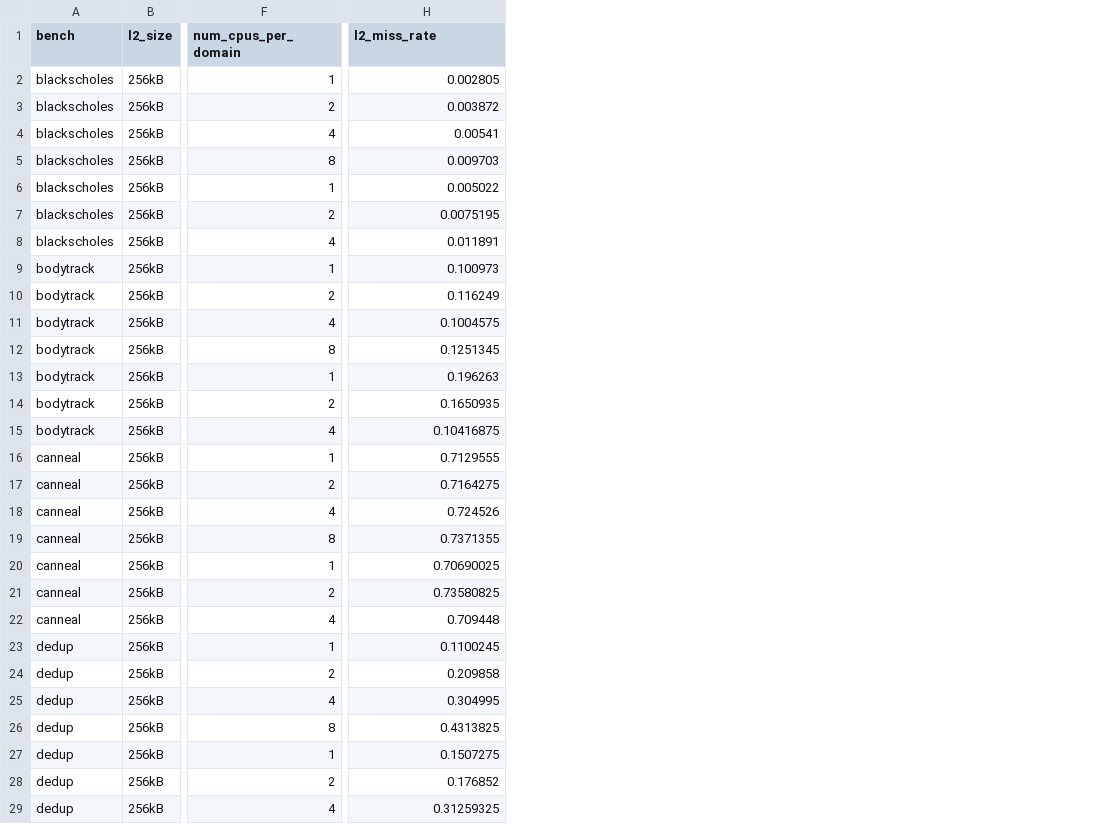
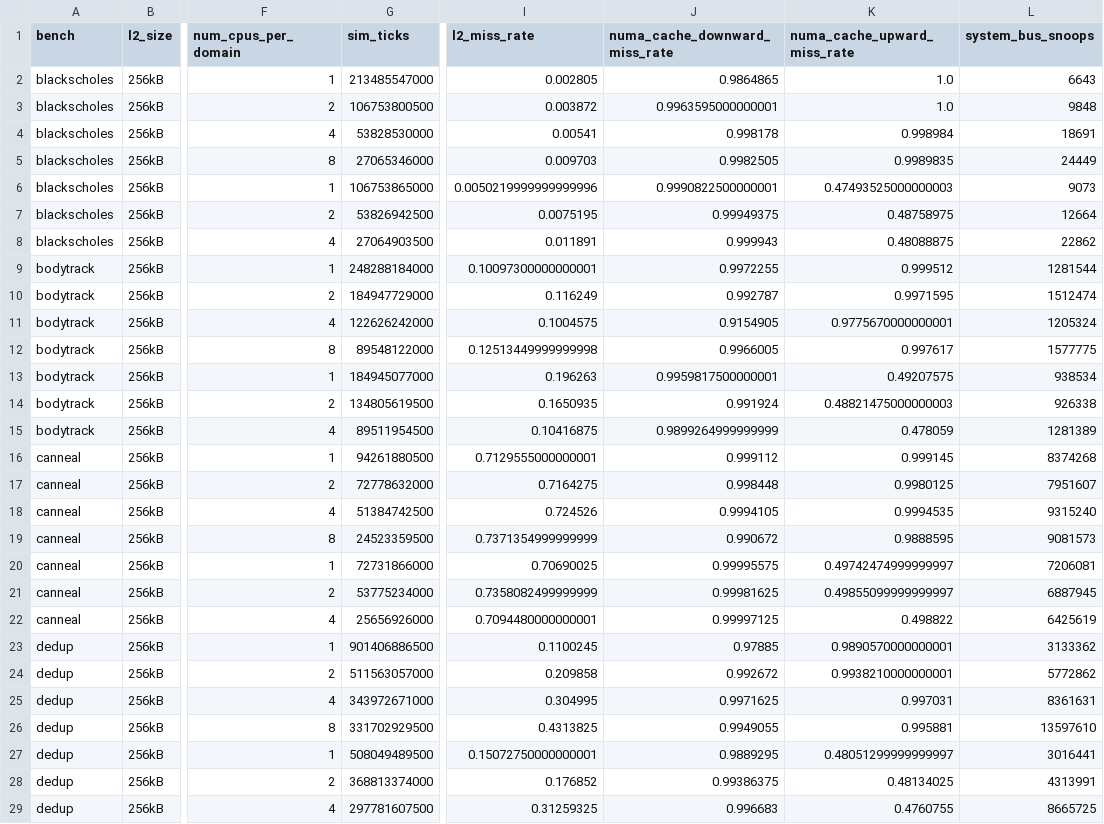
Before and after one commit to gem5/gem5, a CSV file: ccnuma_topologies.csv, drawn as a sheet; only a part is shown, gaps mark what is left out; addresses are those after the commit; the diff covers the shown part only; the diff names each change by its address in the sheet, - before the commit and + after, or states it on an @@ line.

Commit message:
Add Python scripting support for configuring the geometry and replacement policy for NUMA caches; update experiment results.

```diff
--- a/ccnuma_topologies.csv
+++ b/ccnuma_topologies.csv
+column G (sim_ticks), rows 2-29: 213485547000 | 106753800500 | 53828530000 | 27065346000 | 106753865000 | 53826942500 | 27064903500 | 248288184000 | 184947729000 | 122626242000 | 89548122000 | 184945077000 | 134805619500 | 89511954500 | 94261880500 | 72778632000 | 51384742500 | 24523359500 | 72731866000 | 53775234000 | 25656926000 | 901406886500 | 511563057000 | 343972671000 | 331702929500 | 508049489500 | 368813374000 | 297781607500
+column J (numa_cache_downward_miss_rate), rows 2-29: 0.9864865 | 0.9963595000000001 | 0.998178 | 0.9982505 | 0.9990822500000001 | 0.99949375 | 0.999943 | 0.9972255 | 0.992787 | 0.9154905 | 0.9966005 | 0.9959817500000001 | 0.991924 | 0.9899264999999999 | 0.999112 | 0.998448 | 0.9994105 | 0.990672 | 0.99995575 | 0.99981625 | 0.99997125 | 0.97885 | 0.992672 | 0.9971625 | 0.9949055 | 0.9889295 | 0.99386375 | 0.996683
+column K (numa_cache_upward_miss_rate), rows 2-29: 1.0 | 1.0 | 0.998984 | 0.9989835 | 0.47493525000000003 | 0.48758975 | 0.48088875 | 0.999512 | 0.9971595 | 0.9775670000000001 | 0.997617 | 0.49207575 | 0.48821475000000003 | 0.478059 | 0.999145 | 0.9980125 | 0.9994535 | 0.9888595 | 0.49742474999999997 | 0.49855099999999997 | 0.498822 | 0.9890570000000001 | 0.9938210000000001 | 0.997031 | 0.995881 | 0.48051299999999997 | 0.48134025 | 0.4760755
+column L (system_bus_snoops), rows 2-29: 6643 | 9848 | 18691 | 24449 | 9073 | 12664 | 22862 | 1281544 | 1512474 | 1205324 | 1577775 | 938534 | 926338 | 1281389 | 8374268 | 7951607 | 9315240 | 9081573 | 7206081 | 6887945 | 6425619 | 3133362 | 5772862 | 8361631 | 13597610 | 3016441 | 4313991 | 8665725
-I6 (l2_miss_rate): 0.005022
+I6 (l2_miss_rate): 0.0050219999999999996
-I9 (l2_miss_rate): 0.100973
+I9 (l2_miss_rate): 0.10097300000000001
-I12 (l2_miss_rate): 0.1251345
+I12 (l2_miss_rate): 0.12513449999999998
-I16 (l2_miss_rate): 0.7129555
+I16 (l2_miss_rate): 0.7129555000000001
-I19 (l2_miss_rate): 0.7371355
+I19 (l2_miss_rate): 0.7371354999999999
-I21 (l2_miss_rate): 0.73580825
+I21 (l2_miss_rate): 0.7358082499999999
-I22 (l2_miss_rate): 0.709448
+I22 (l2_miss_rate): 0.7094480000000001
-I27 (l2_miss_rate): 0.1507275
+I27 (l2_miss_rate): 0.15072750000000001
```
Also changed, not shown: 13 edited cells elsewhere in this file, ccnuma_l2sizes.csv, multicore_l2sizes.csv, 10 other files.
